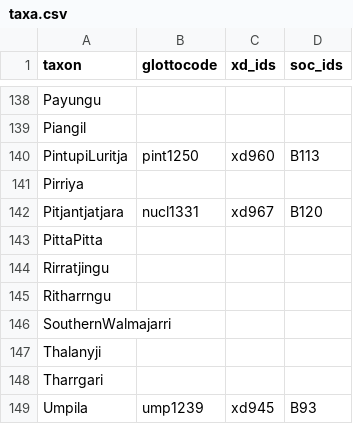
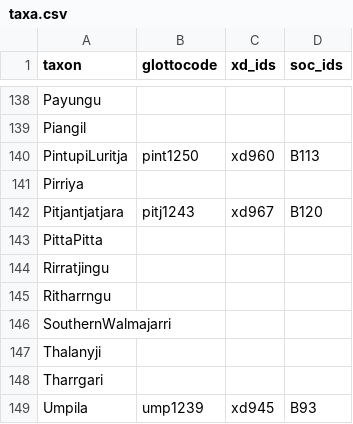
Before and after one commit to D-PLACE/dplace-data, a CSV file: phylogenies/bowern_and_atkinson2012/taxa.csv, drawn as a sheet; only a part is shown, gaps mark what is left out.

Commit message:
Update taxa.csv
Classification update of nucl1331 -> pitj1243

```diff
--- a/phylogenies/bowern_and_atkinson2012/taxa.csv
+++ b/phylogenies/bowern_and_atkinson2012/taxa.csv
@@ -141,3 +141,3 @@ PintupiLuritja,pint1250,xd960,B113
 Pirriya,,,
-Pitjantjatjara,nucl1331,xd967,B120
+Pitjantjatjara,pitj1243,xd967,B120
 PittaPitta,,,
```
